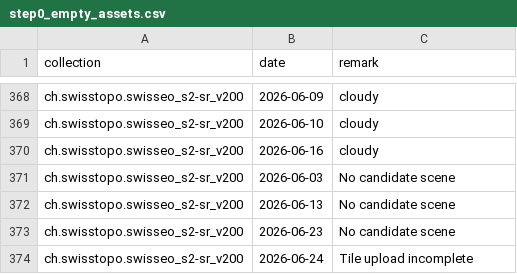
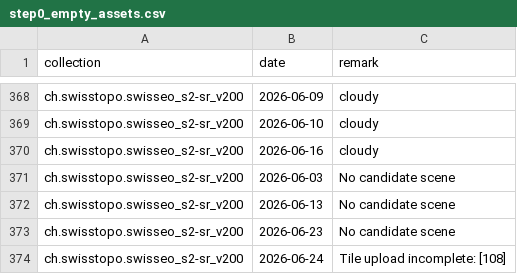
Before and after one commit to davidoesch/satromo-v2-personal, a CSV file: tools/step0_empty_assets.csv, drawn as a sheet; only a part is shown, gaps mark what is left out.

```diff
--- a/tools/step0_empty_assets.csv
+++ b/tools/step0_empty_assets.csv
@@ -373,2 +373,2 @@ ch.swisstopo.swisseo_s2-sr_v200,2026-06-13,No candidate scene
 ch.swisstopo.swisseo_s2-sr_v200,2026-06-23,No candidate scene
-ch.swisstopo.swisseo_s2-sr_v200,2026-06-24,Tile upload incomplete
+ch.swisstopo.swisseo_s2-sr_v200,2026-06-24,Tile upload incomplete: [108]
```
